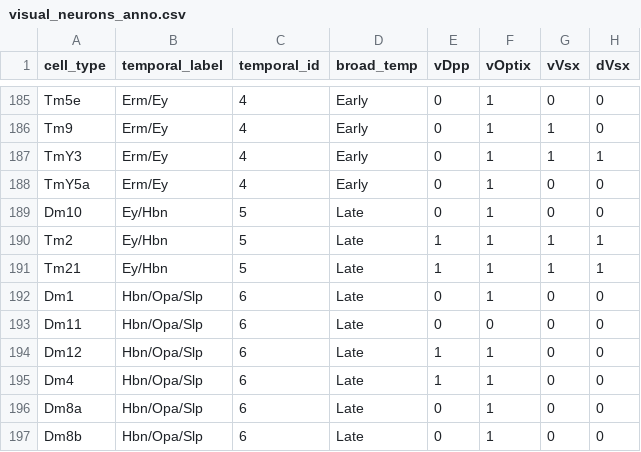
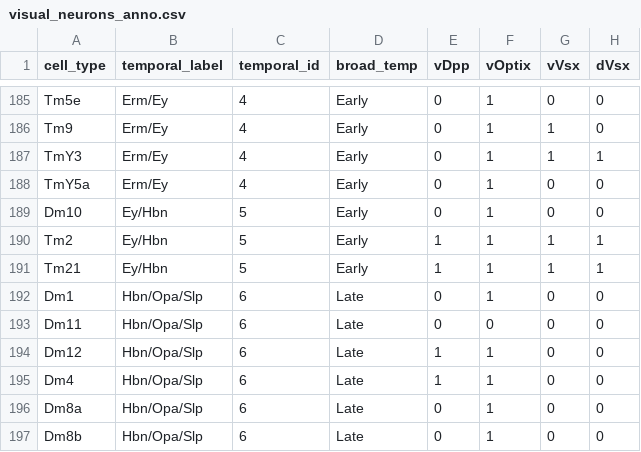
Before and after one commit to chenyenchung/Holgeura_and_Chen_et_al_2026, a CSV file: data/visual_neurons_anno.csv, drawn as a sheet; only a part is shown, gaps mark what is left out; the diff names each change by its address in the sheet, - before the commit and + after, or states it on an @@ line.

Commit message:
Correct early/late temporal annotation

```diff
--- a/data/visual_neurons_anno.csv
+++ b/data/visual_neurons_anno.csv
-D189:D191 (broad_temp): Late
+D189:D191 (broad_temp): Early
```
